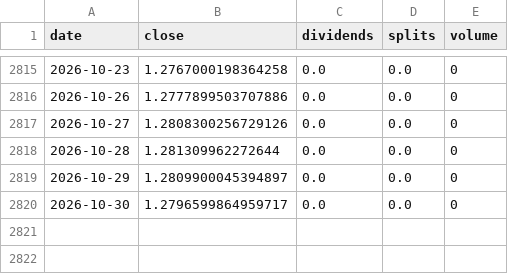
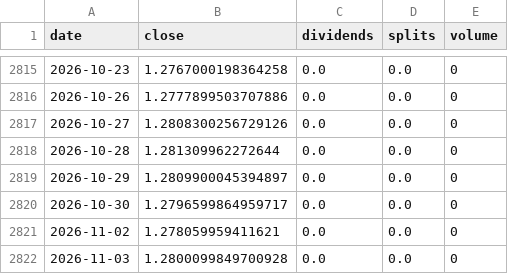
Before and after one commit to pintuwang/ETF, a CSV file: data/raw/SGD=X.csv, drawn as a sheet; only a part is shown, gaps mark what is left out.

```diff
--- a/data/raw/SGD=X.csv
+++ b/data/raw/SGD=X.csv
@@ -2820 +2820,3 @@ date,close,dividends,splits,volume
 2026-10-30,1.2796599864959717,0.0,0.0,0
+2026-11-02,1.278059959411621,0.0,0.0,0
+2026-11-03,1.2800099849700928,0.0,0.0,0
```
Also changed, not shown: data/backfill_daily.csv, data/raw/QQQ.csv, 9 other files.
